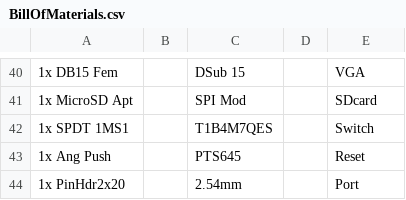
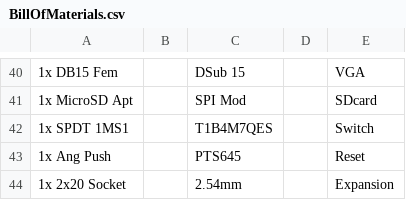
Before and after one commit to stevenchadburrow/AcolyteComputer, a CSV file: BillOfMaterials.csv, drawn as a sheet; only a part is shown, gaps mark what is left out.

```diff
--- a/BillOfMaterials.csv
+++ b/BillOfMaterials.csv
@@ -43,2 +43,2 @@
 1x Ang Push,,PTS645,,Reset
-1x PinHdr2x20,,2.54mm,,Port
+1x 2x20 Socket,,2.54mm,,Expansion
```
Also changed, not shown: 1 other file.
